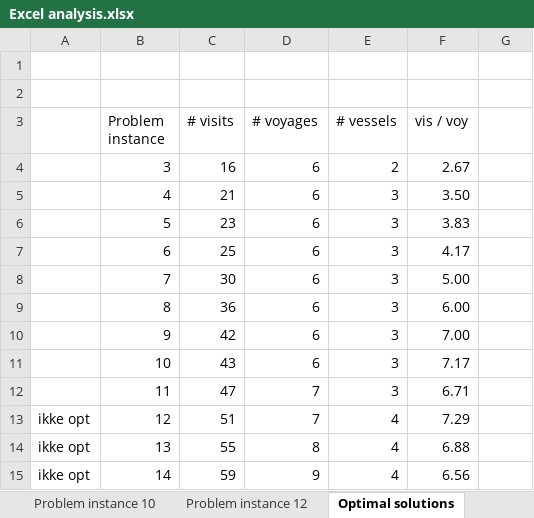
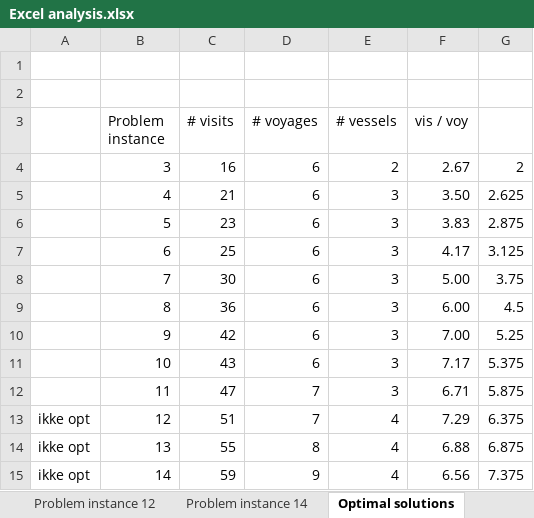
Before and after one commit to henloen/masters-thesis, an Excel workbook: MSVPP/analysis/Excel analysis.xlsx, sheet Optimal solutions, drawn as a sheet; values as stored, in another font and other column widths than the file's, no borders; the diff names each change by its address in the sheet, - before the commit and + after, or states it on an @@ line.

```diff
--- a/MSVPP/analysis/Excel analysis.xlsx (sheet Optimal solutions)
+++ b/MSVPP/analysis/Excel analysis.xlsx (sheet Optimal solutions)
+sheet tab: Problem instance 14
-G4: (empty)
+G4: 2
-G5: (empty)
+G5: 2.625
-G6: (empty)
+G6: 2.875
-G7: (empty)
+G7: 3.125
-G8: (empty)
+G8: 3.75
-G9: (empty)
+G9: 4.5
-G10: (empty)
+G10: 5.25
-G11: (empty)
+G11: 5.375
-G12: (empty)
+G12: 5.875
-G13: (empty)
+G13: 6.375
-G14: (empty)
+G14: 6.875
-G15: (empty)
+G15: 7.375
```
Also changed, not shown: sheet Problem instance 12, 58 other files.
